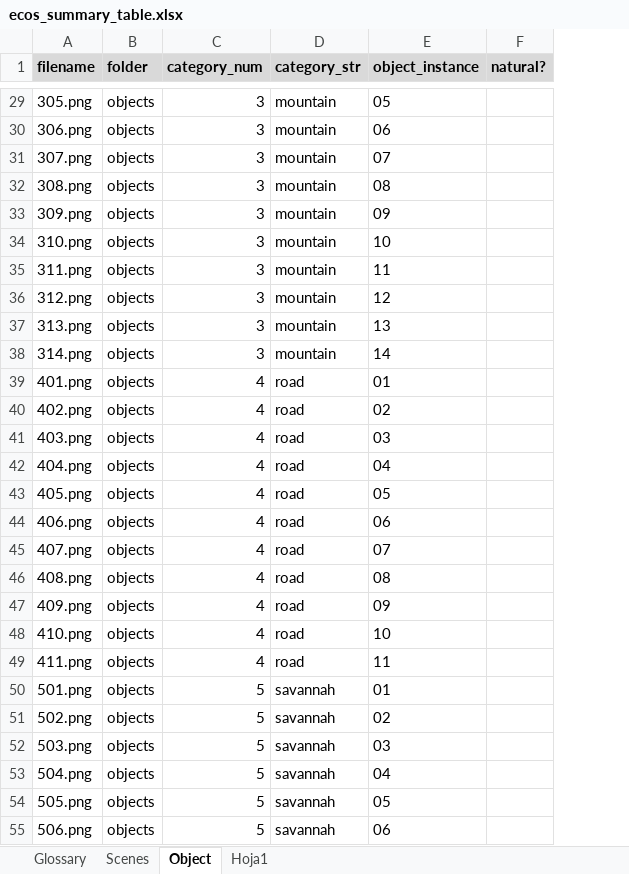
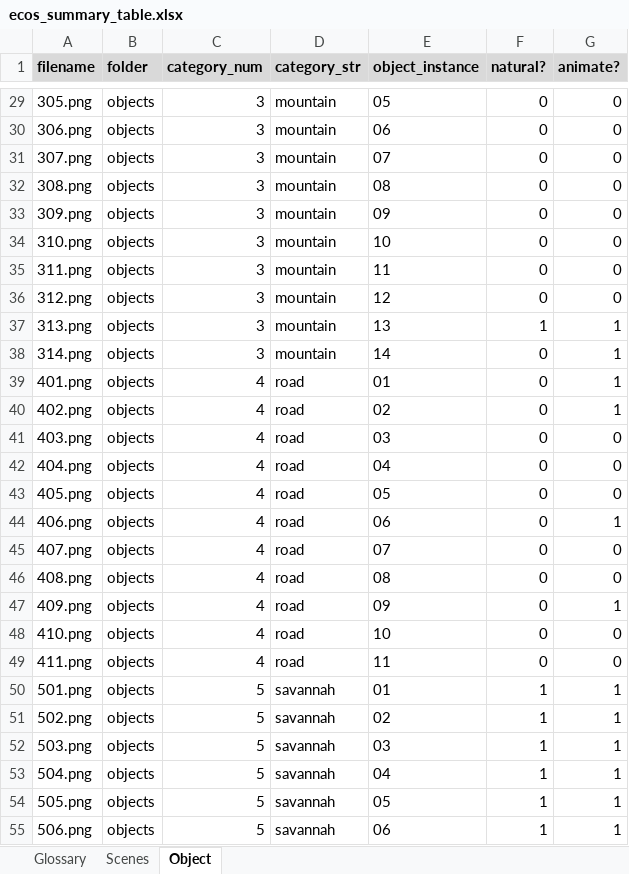
Before and after one commit to ortiztud/ecos, an Excel workbook: ecos_summary_table.xlsx, sheet Object, drawn as a sheet; only a part is shown, gaps mark what is left out; values as stored, in another font and other column widths than the file's, no borders; the diff covers the shown part only; the diff names each change by its address in the sheet, - before the commit and + after, or states it on an @@ line.

```diff
--- a/ecos_summary_table.xlsx (sheet Object)
+++ b/ecos_summary_table.xlsx (sheet Object)
-sheet tab: Hoja1
+column G (animate?), rows 29-55: 0 | 0 | 0 | 0 | 0 | 0 | 0 | 0 | 1 | 1 | 1 | 1 | 0 | 0 | 0 | 1 | 0 | 0 | 1 | 0 | 0 | 1 | 1 | 1 | 1 | 1 | 1
-F29:F36 (natural?): (empty)
+F29:F36 (natural?): 0
-F37 (natural?): (empty)
+F37 (natural?): 1
-F38:F49 (natural?): (empty)
+F38:F49 (natural?): 0
-F50:F55 (natural?): (empty)
+F50:F55 (natural?): 1
```
Also changed, not shown: 1 removed row and 67 edited cells elsewhere in this sheet, sheet Glossary.
